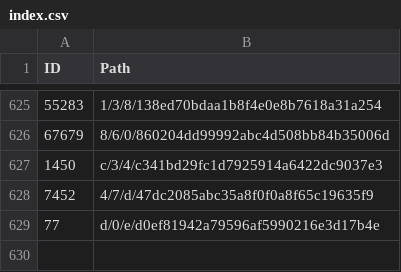
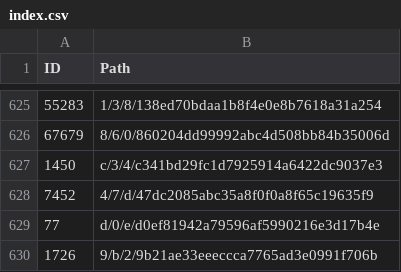
Before and after one commit to derockit/Project-Gutenberg, a CSV file: index.csv, drawn as a sheet; only a part is shown, gaps mark what is left out; the diff names each change by its address in the sheet, - before the commit and + after, or states it on an @@ line.

```diff
--- a/index.csv
+++ b/index.csv
+row 630: 1726 | 9/b/2/9b21ae33eeeccca7765ad3e0991f706b
```
Also changed, not shown: 5 other files.
